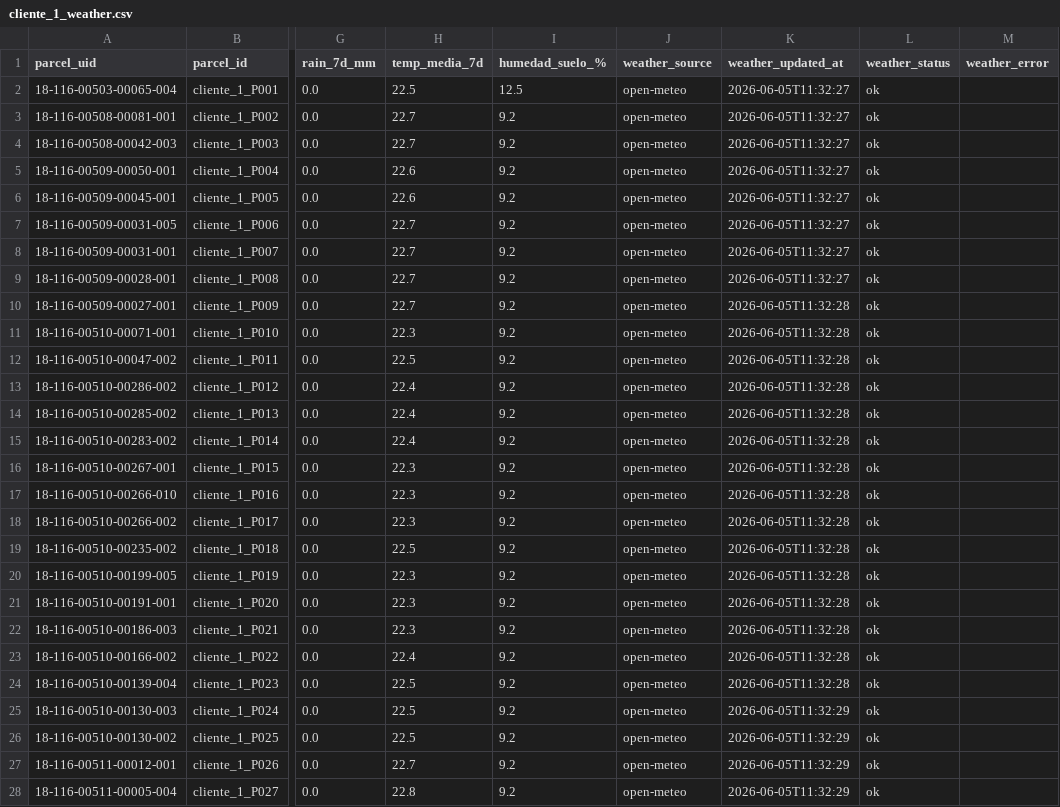
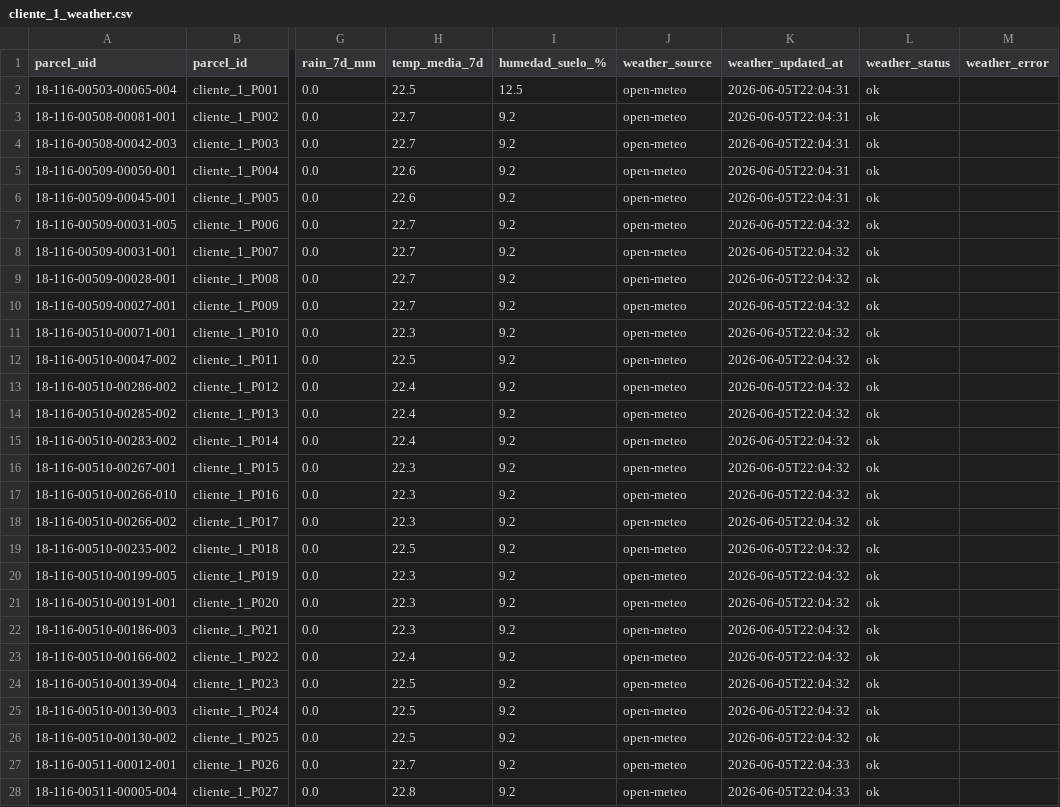
Before and after one commit to Thiiago14/RAIN_OLIVAR, a CSV file: data/api_cache/weather/cliente_1_weather.csv, drawn as a sheet; only a part is shown, gaps mark what is left out; the diff covers the shown part only; the diff names each change by its address in the sheet, - before the commit and + after, or states it on an @@ line.

```diff
--- a/data/api_cache/weather/cliente_1_weather.csv
+++ b/data/api_cache/weather/cliente_1_weather.csv
-K2:K6 (weather_updated_at): 2026-06-05T11:32:27
+K2:K6 (weather_updated_at): 2026-06-05T22:04:31
-K7:K9 (weather_updated_at): 2026-06-05T11:32:27
+K7:K9 (weather_updated_at): 2026-06-05T22:04:32
-K10:K24 (weather_updated_at): 2026-06-05T11:32:28
+K10:K24 (weather_updated_at): 2026-06-05T22:04:32
-K25:K26 (weather_updated_at): 2026-06-05T11:32:29
+K25:K26 (weather_updated_at): 2026-06-05T22:04:32
-K27:K28 (weather_updated_at): 2026-06-05T11:32:29
+K27:K28 (weather_updated_at): 2026-06-05T22:04:33
```
Also changed, not shown: 6 edited cells elsewhere in this file, data/api_cache/hydrology/cliente_1_hydrology.csv, data/api_cache/hydrology/cliente_2_hydrology.csv, 12 other files.
